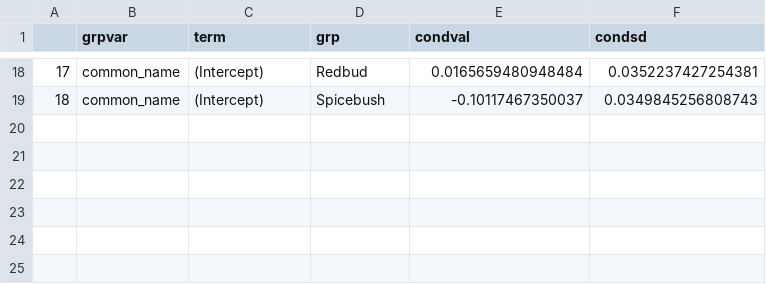
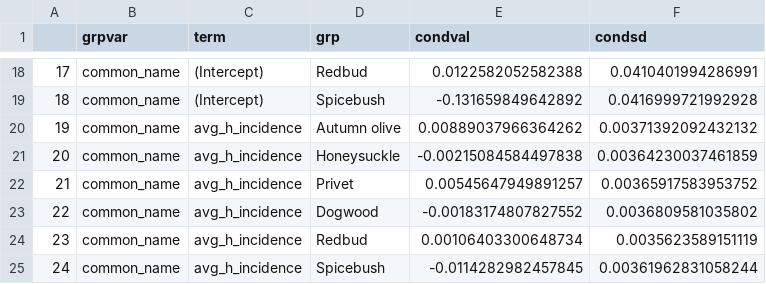
Before and after one commit to whalend/invasions_roads, a CSV file: model_output_data/rgr_ranef.csv, drawn as a sheet; only a part is shown, gaps mark what is left out; the diff covers the shown part only.

```diff
--- a/model_output_data/rgr_ranef.csv
+++ b/model_output_data/rgr_ranef.csv
@@ -18,2 +18,8 @@
-"17","common_name","(Intercept)","Redbud",0.0165659480948484,0.0352237427254381
-"18","common_name","(Intercept)","Spicebush",-0.10117467350037,0.0349845256808743
+"17","common_name","(Intercept)","Redbud",0.0122582052582388,0.0410401994286991
+"18","common_name","(Intercept)","Spicebush",-0.131659849642892,0.0416999721992928
+"19","common_name","avg_h_incidence","Autumn olive",0.00889037966364262,0.00371392092432132
+"20","common_name","avg_h_incidence","Honeysuckle",-0.00215084584497838,0.00364230037461859
+"21","common_name","avg_h_incidence","Privet",0.00545647949891257,0.00365917583953752
+"22","common_name","avg_h_incidence","Dogwood",-0.00183174807827552,0.0036809581035802
+"23","common_name","avg_h_incidence","Redbud",0.00106403300648734,0.0035623589151119
+"24","common_name","avg_h_incidence","Spicebush",-0.0114282982457845,0.00361962831058244
```
Also changed, not shown: 32 edited cells elsewhere in this file, model_output_data/biomass_fixed_coef.csv, model_output_data/biomass_ranef.csv, 3 other files.
